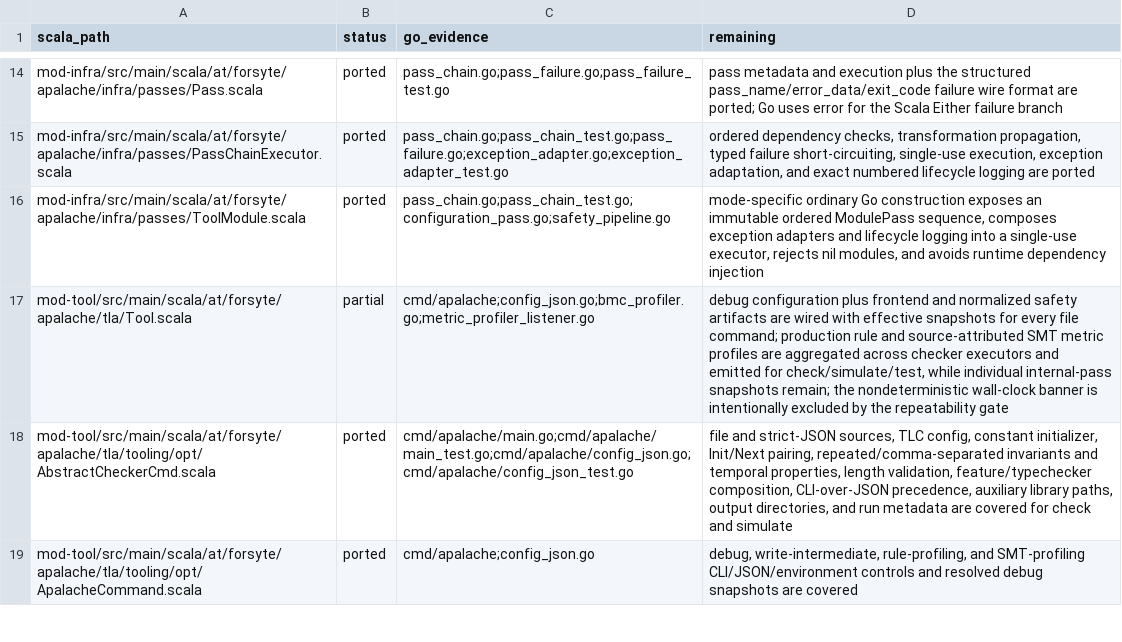
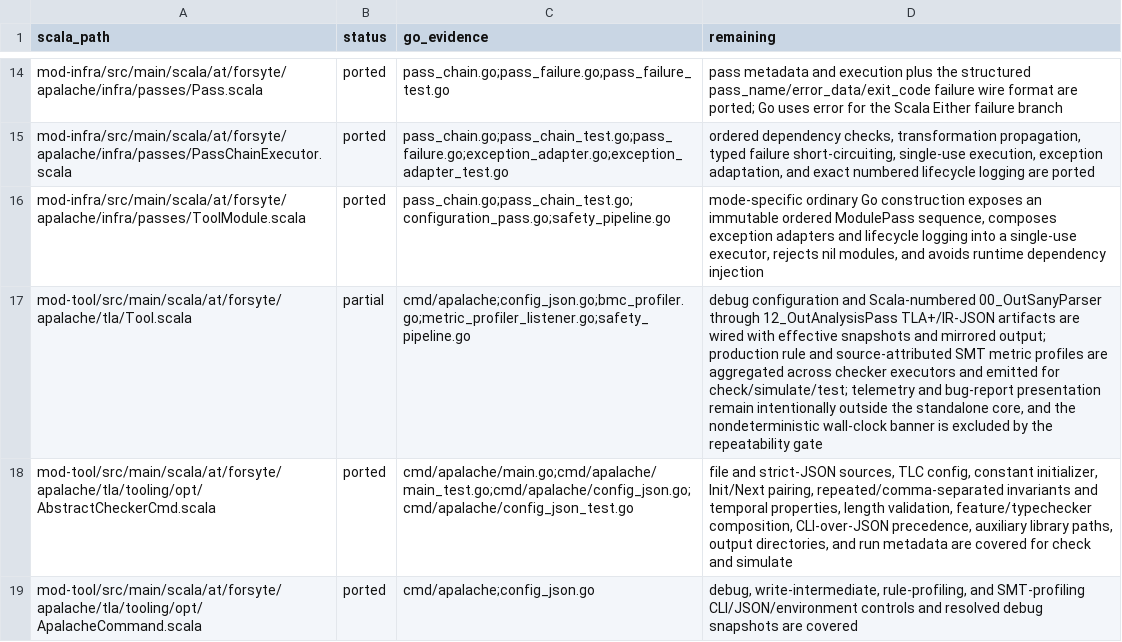
Before and after one commit to glycerine/apalache-go, a TSV file: pkg/SCALA_PORT_MANIFEST.tsv, drawn as a sheet; only a part is shown, gaps mark what is left out; the diff names each change by its address in the sheet, - before the commit and + after, or states it on an @@ line.

Commit message:
emit Scala named pipeline intermediates

```diff
--- a/pkg/SCALA_PORT_MANIFEST.tsv
+++ b/pkg/SCALA_PORT_MANIFEST.tsv
-C17 (go_evidence): cmd/apalache;config_json.go;bmc_profiler.go;metric_profiler_listener.go
+C17 (go_evidence): cmd/apalache;config_json.go;bmc_profiler.go;metric_profiler_listener.go;safety_pipeline.go
-D17 (remaining): debug configuration plus frontend and normalized safety artifacts are wired with effective snapshots for every file command; production rule and source-attributed SMT metric profiles are aggregated across checker executors and emitted for check/simulate/test, while individual internal-pass snapshots remain; the nondeterministic wall-clock banner is intentionally excluded by…
+D17 (remaining): debug configuration and Scala-numbered 00_OutSanyParser through 12_OutAnalysisPass TLA+/IR-JSON artifacts are wired with effective snapshots and mirrored output; production rule and source-attributed SMT metric profiles are aggregated across checker executors and emitted for check/simulate/test; telemetry and bug-report presentation remain intentionally outside the standalone core, and the nondeterministic wall-clock banner is excluded by…
```
Also changed, not shown: 8 other files.
